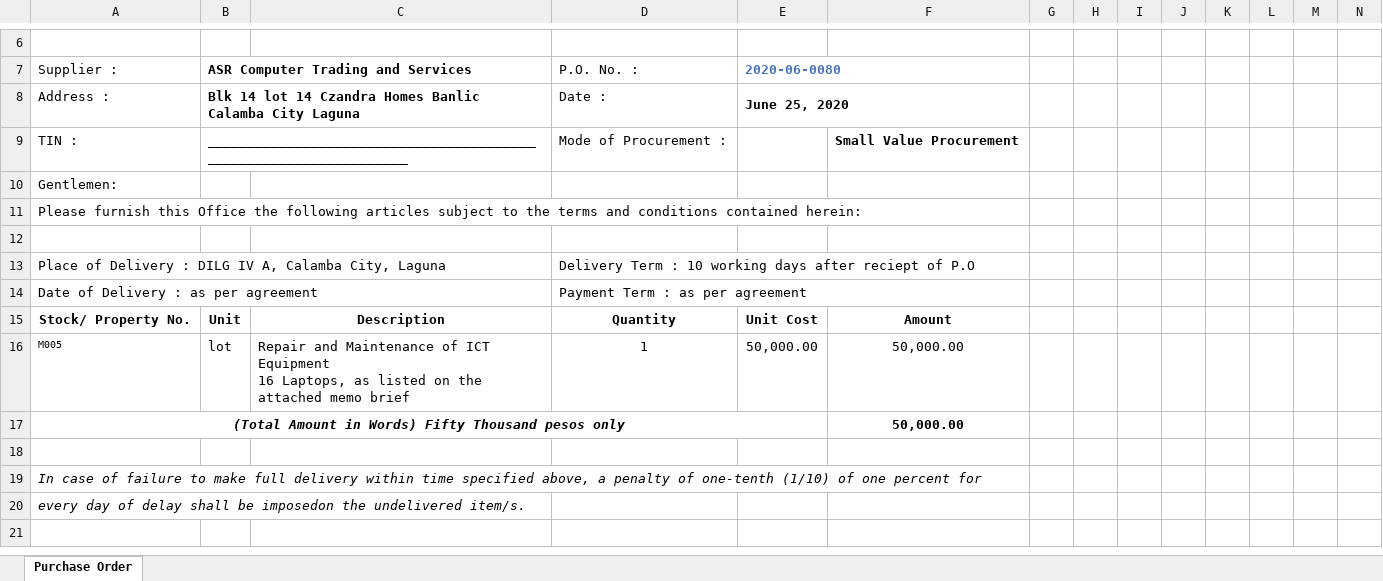
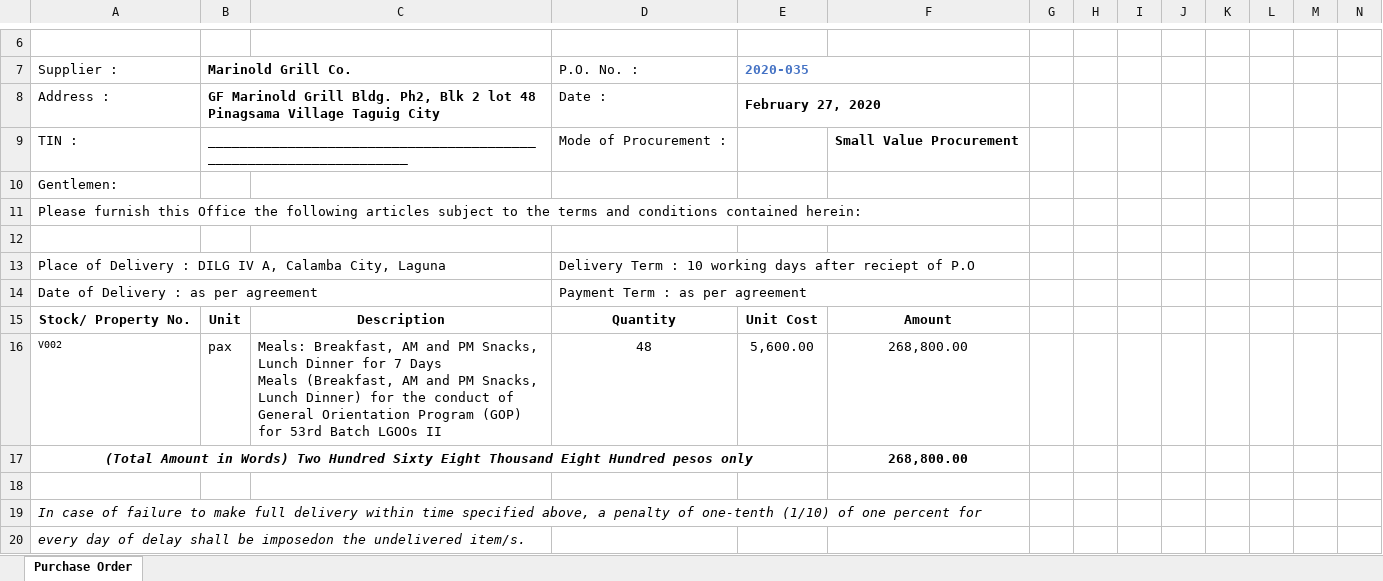
Before and after one commit to princezhian19/fas2020, an Excel workbook: export_po.xlsx, sheet Purchase Order, drawn as a sheet; only a part is shown, gaps mark what is left out; the shorter side is filled out with more unchanged rows; values as stored, in another font and other column widths than the file's, no borders; removed rows and columns are numbered as before the commit, all else as after; rows hold the shown columns only; ↵ is a line break in a cell; the diff names each change by its address in the sheet, - before the commit and + after, or states it on an @@ line.

```diff
--- a/export_po.xlsx (sheet Purchase Order)
+++ b/export_po.xlsx (sheet Purchase Order)
-B7: ASR Computer Trading and Services
+B7: Marinold Grill Co.
-E7: 2020-06-0080
+E7: 2020-035
-B8 (Marinold Grill Co.): Blk 14 lot 14 Czandra Homes Banlic Calamba City Laguna
+B8 (Marinold Grill Co.): GF Marinold Grill Bldg. Ph2, Blk 2 lot 48 Pinagsama Village Taguig City
-E8 (2020-035): June 25, 2020
+E8 (2020-035): February 27, 2020
-row 16: M005 | lot | Repair and Maintenance of ICT Equipment ↵ 16 Laptops, as listed on the attached memo brief | 1 | 50,000.00 | 50,000.00
-row 17: (Total Amount in Words) Fifty Thousand pesos only |  |  |  |  | 50,000.00
+row 16: V002 | pax | Meals: Breakfast, AM and PM Snacks, Lunch Dinner for 7 Days ↵ Meals (Breakfast, AM and PM Snacks, Lunch Dinner) for the conduct of General Orientation Program (GOP) for 53rd Batch LGOOs II | 48 | 5,600.00 | 268,800.00
+row 17: (Total Amount in Words) Two Hundred Sixty Eight Thousand Eight Hundred pesos only |  |  |  |  | 268,800.00
```
Also changed, not shown: 14 other files.
